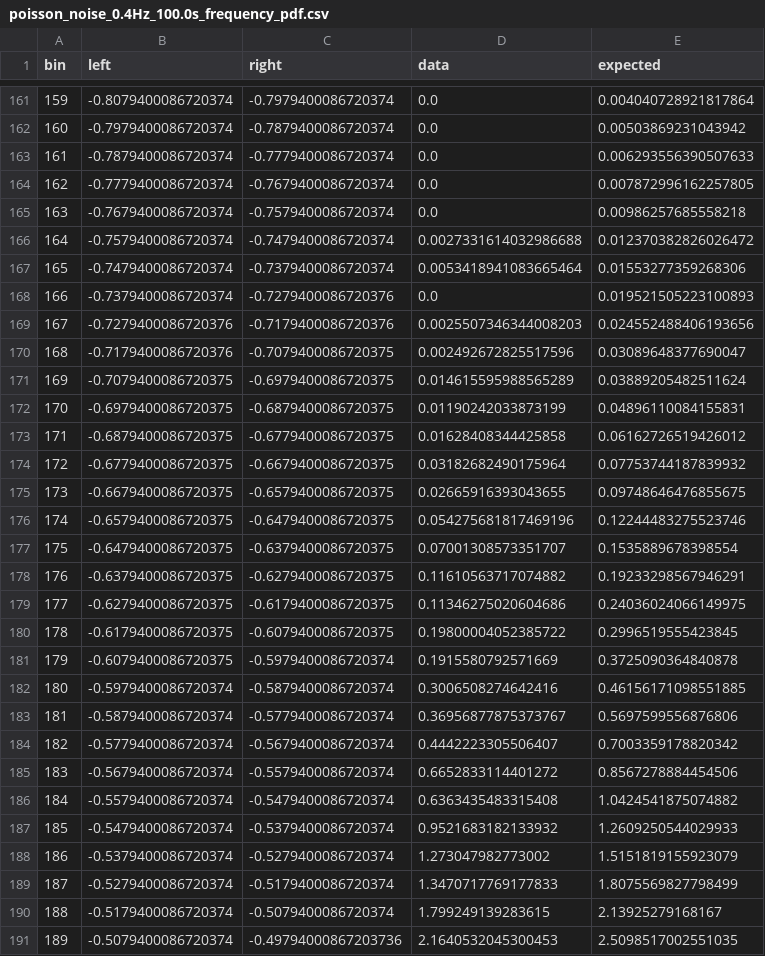
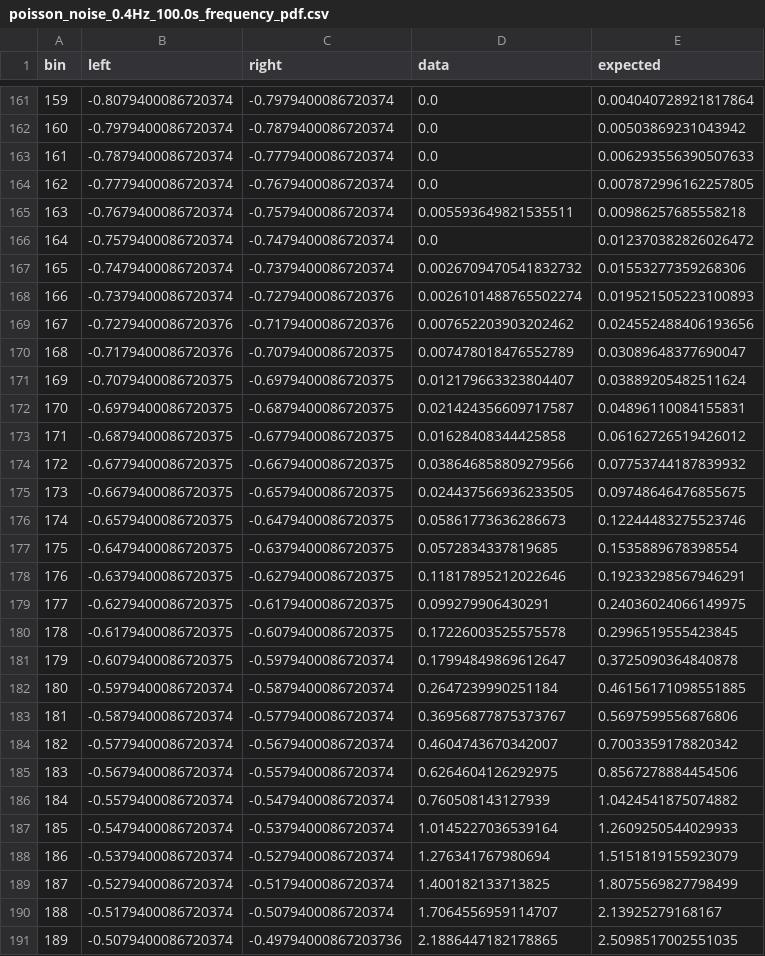
Before and after one commit to brandoncai888/events_model, a CSV file: data/poisson_noise_0.4Hz_100.0s_frequency_pdf.csv, drawn as a sheet; only a part is shown, gaps mark what is left out; the diff covers the shown part only.

```diff
--- a/data/poisson_noise_0.4Hz_100.0s_frequency_pdf.csv
+++ b/data/poisson_noise_0.4Hz_100.0s_frequency_pdf.csv
@@ -164,28 +164,28 @@ bin,left,right,data,expected
 162,-0.7779400086720374,-0.7679400086720374,0.0,0.007872996162257805
-163,-0.7679400086720374,-0.7579400086720374,0.0,0.00986257685558218
-164,-0.7579400086720374,-0.7479400086720374,0.0027331614032986688,0.012370382826026472
-165,-0.7479400086720374,-0.7379400086720374,0.0053418941083665464,0.01553277359268306
-166,-0.7379400086720374,-0.7279400086720376,0.0,0.019521505223100893
-167,-0.7279400086720376,-0.7179400086720376,0.0025507346344008203,0.024552488406193656
-168,-0.7179400086720376,-0.7079400086720375,0.002492672825517596,0.03089648377690047
-169,-0.7079400086720375,-0.6979400086720375,0.014615595988565289,0.03889205482511624
-170,-0.6979400086720375,-0.6879400086720375,0.01190242033873199,0.04896110084155831
+163,-0.7679400086720374,-0.7579400086720374,0.005593649821535511,0.00986257685558218
+164,-0.7579400086720374,-0.7479400086720374,0.0,0.012370382826026472
+165,-0.7479400086720374,-0.7379400086720374,0.0026709470541832732,0.01553277359268306
+166,-0.7379400086720374,-0.7279400086720376,0.0026101488765502274,0.019521505223100893
+167,-0.7279400086720376,-0.7179400086720376,0.007652203903202462,0.024552488406193656
+168,-0.7179400086720376,-0.7079400086720375,0.007478018476552789,0.03089648377690047
+169,-0.7079400086720375,-0.6979400086720375,0.012179663323804407,0.03889205482511624
+170,-0.6979400086720375,-0.6879400086720375,0.021424356609717587,0.04896110084155831
 171,-0.6879400086720375,-0.6779400086720375,0.01628408344425858,0.06162726519426012
-172,-0.6779400086720375,-0.6679400086720375,0.03182682490175964,0.07753744187839932
-173,-0.6679400086720375,-0.6579400086720375,0.02665916393043655,0.09748646476855675
-174,-0.6579400086720375,-0.6479400086720375,0.054275681817469196,0.12244483275523746
-175,-0.6479400086720375,-0.6379400086720375,0.07001308573351707,0.1535889678398554
-176,-0.6379400086720375,-0.6279400086720375,0.11610563717074882,0.19233298567946291
-177,-0.6279400086720375,-0.6179400086720375,0.11346275020604686,0.24036024066149975
-178,-0.6179400086720375,-0.6079400086720375,0.19800004052385722,0.2996519555423845
-179,-0.6079400086720375,-0.5979400086720374,0.1915580792571669,0.3725090364840878
-180,-0.5979400086720374,-0.5879400086720374,0.3006508274642416,0.46156171098551885
+172,-0.6779400086720375,-0.6679400086720375,0.038646858809279566,0.07753744187839932
+173,-0.6679400086720375,-0.6579400086720375,0.024437566936233505,0.09748646476855675
+174,-0.6579400086720375,-0.6479400086720375,0.05861773636286673,0.12244483275523746
+175,-0.6479400086720375,-0.6379400086720375,0.0572834337819685,0.1535889678398554
+176,-0.6379400086720375,-0.6279400086720375,0.11817895212022646,0.19233298567946291
+177,-0.6279400086720375,-0.6179400086720375,0.099279906430291,0.24036024066149975
+178,-0.6179400086720375,-0.6079400086720375,0.17226003525575578,0.2996519555423845
+179,-0.6079400086720375,-0.5979400086720374,0.17994849869612647,0.3725090364840878
+180,-0.5979400086720374,-0.5879400086720374,0.2647239990251184,0.46156171098551885
 181,-0.5879400086720374,-0.5779400086720374,0.36956877875373767,0.5697599556876806
-182,-0.5779400086720374,-0.5679400086720374,0.4442223305506407,0.7003359178820342
-183,-0.5679400086720374,-0.5579400086720374,0.6652833114401272,0.8567278884454506
-184,-0.5579400086720374,-0.5479400086720374,0.6363435483315408,1.0424541875074882
-185,-0.5479400086720374,-0.5379400086720374,0.9521683182133932,1.2609250544029933
-186,-0.5379400086720374,-0.5279400086720374,1.273047982773002,1.5151819155923079
-187,-0.5279400086720374,-0.5179400086720374,1.3470717769177833,1.8075569827798499
-188,-0.5179400086720374,-0.5079400086720374,1.799249139283615,2.13925279168167
-189,-0.5079400086720374,-0.49794000867203736,2.1640532045300453,2.5098517002551035
+182,-0.5779400086720374,-0.5679400086720374,0.4604743670342007,0.7003359178820342
+183,-0.5679400086720374,-0.5579400086720374,0.6264604126292975,0.8567278884454506
+184,-0.5579400086720374,-0.5479400086720374,0.760508143127939,1.0424541875074882
+185,-0.5479400086720374,-0.5379400086720374,1.0145227036539164,1.2609250544029933
+186,-0.5379400086720374,-0.5279400086720374,1.276341767980694,1.5151819155923079
+187,-0.5279400086720374,-0.5179400086720374,1.400182133713825,1.8075569827798499
+188,-0.5179400086720374,-0.5079400086720374,1.7064556959114707,2.13925279168167
+189,-0.5079400086720374,-0.49794000867203736,2.1886447182178865,2.5098517002551035
```
Also changed, not shown: 36 edited cells elsewhere in this file, data/poisson_noise_0.1Hz_400.0s_frequency_pdf.csv, data/poisson_noise_0.4Hz_100.0s_iet_hist.csv, 26 other files.
